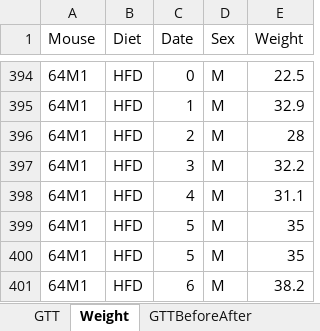
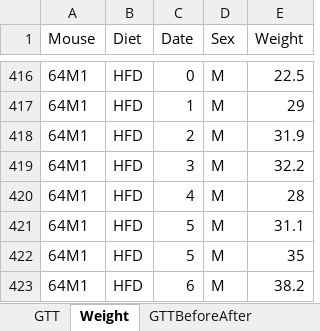
Before and after one commit to KravitzLab/Schoukroun2026, an Excel workbook: Data/Figure2/Weight/Weight.xlsx, sheet Weight, drawn as a sheet; only a part is shown, gaps mark what is left out; values as stored, in another font and other column widths than the file's, no borders; addresses are those after the commit; the diff covers the shown part only; the diff names each change by its address in the sheet, - before the commit and + after, or states it on an @@ line.

Commit message:
replace weight

```diff
--- a/Data/Figure2/Weight/Weight.xlsx (sheet Weight)
+++ b/Data/Figure2/Weight/Weight.xlsx (sheet Weight)
-E417 (Weight): 32.9
+E417 (Weight): 29
-E418 (Weight): 28
+E418 (Weight): 31.9
-E420 (Weight): 31.1
+E420 (Weight): 28
-E421 (Weight): 35
+E421 (Weight): 31.1
```
Also changed, not shown: 7 added rows, 13 removed rows and 306 moved rows elsewhere in this sheet.
